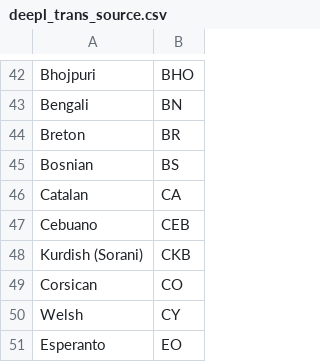
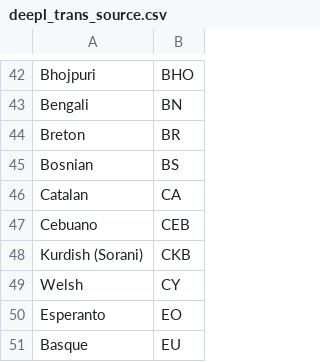
Before and after one commit to tomkam1702/OCR-Translator, a CSV file: resources/deepl_trans_source.csv, drawn as a sheet; only a part is shown, gaps mark what is left out; the shorter side is filled out with more unchanged rows; the diff names each change by its address in the sheet, - before the commit and + after, or states it on an @@ line.

```diff
--- a/resources/deepl_trans_source.csv
+++ b/resources/deepl_trans_source.csv
-row 49: Corsican | CO
```
Also changed, not shown: resources/deepl_trans_target.csv, resources/language_display_names.csv.
